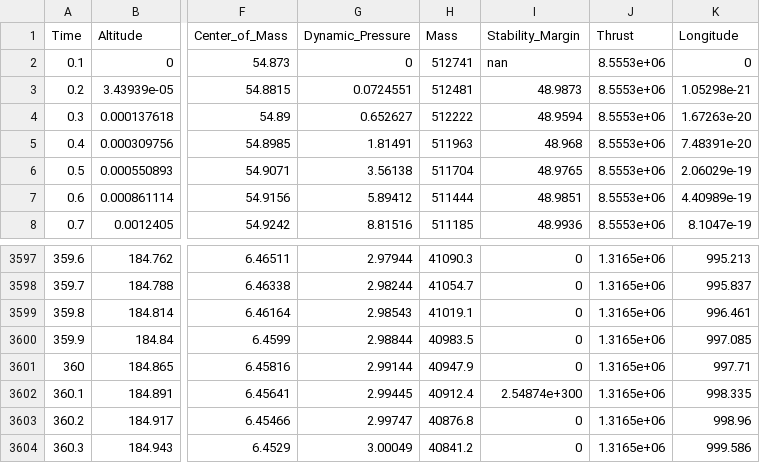
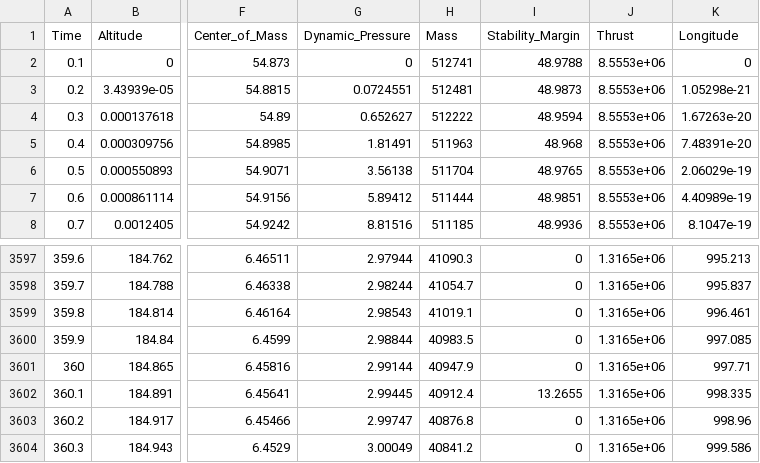
Before and after one commit to VladimirSmetana/BalDyn, a CSV file: output/insertion_dataset.csv, drawn as a sheet; only a part is shown, gaps mark what is left out; the diff names each change by its address in the sheet, - before the commit and + after, or states it on an @@ line.

```diff
--- a/output/insertion_dataset.csv
+++ b/output/insertion_dataset.csv
-I2 (Stability_Margin): nan
+I2 (Stability_Margin): 48.9788
-I3602 (Stability_Margin): 2.54874e+300
+I3602 (Stability_Margin): 13.2655
```
Also changed, not shown: output/recovery_dataset.csv, 1 other file.
